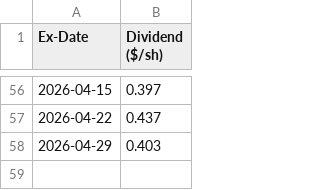
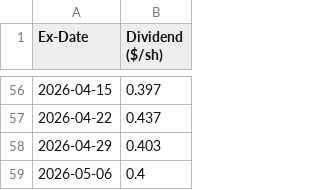
Before and after one commit to delslo323/ULTY-Data, a CSV file: data/dividends.csv, drawn as a sheet; only a part is shown, gaps mark what is left out; the diff names each change by its address in the sheet, - before the commit and + after, or states it on an @@ line.

Commit message:
update data/dividends.csv @ 2026-05-07T21:21:25.863Z

```diff
--- a/data/dividends.csv
+++ b/data/dividends.csv
+row 59: 2026-05-06 | 0.4
```
